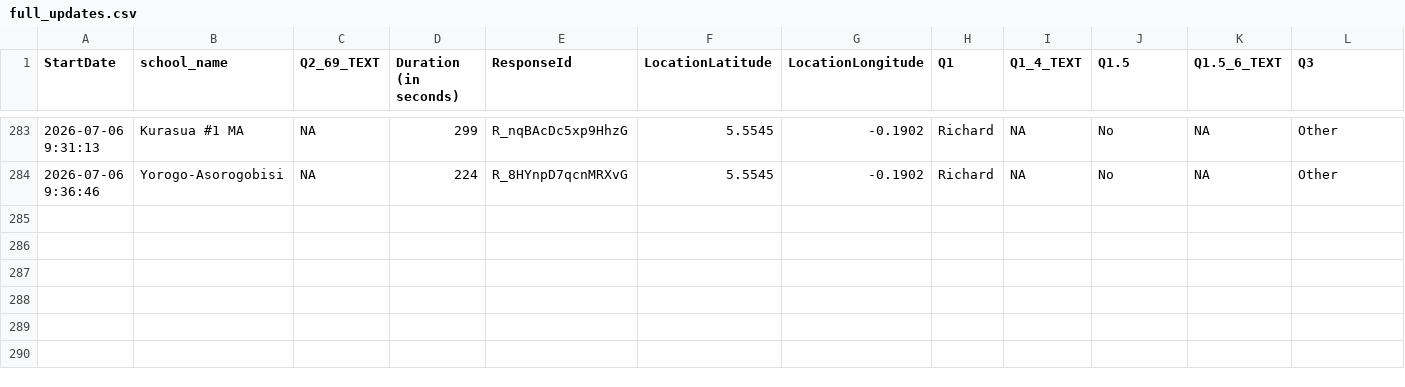
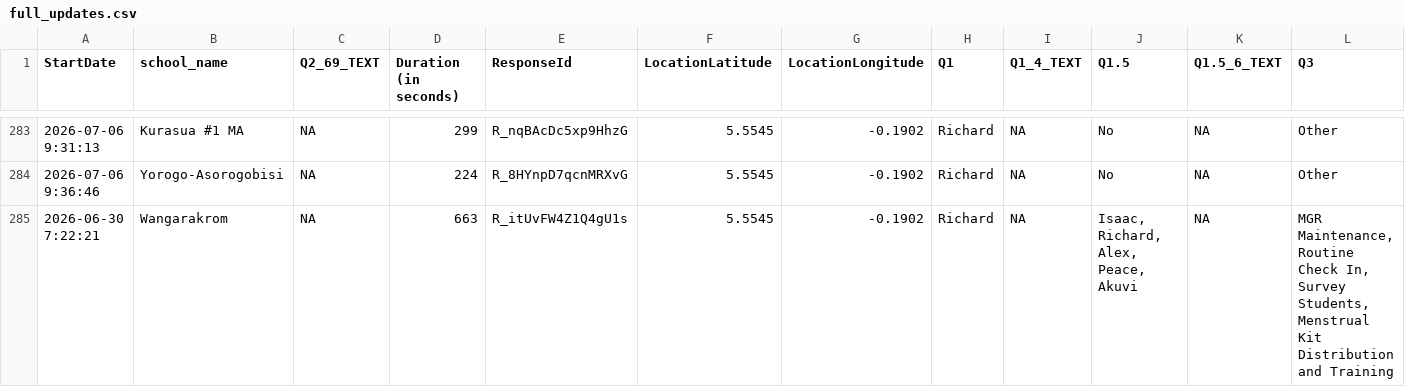
Before and after one commit to EmpowerPlaygrounds/epi-dashboard, a CSV file: data/clean/full_updates.csv, drawn as a sheet; only a part is shown, gaps mark what is left out; rows hold the shown columns only; the diff names each change by its address in the sheet, - before the commit and + after, or states it on an @@ line.

```diff
--- a/data/clean/full_updates.csv
+++ b/data/clean/full_updates.csv
+row 285: 2026-06-30 7:22:21 | Wangarakrom | NA | 663 | R_itUvFW4Z1Q4gU1s | 5.5545 | -0.1902 | Richard | NA | Isaac, Richard, Alex, Peace, Akuvi | NA | MGR Maintenance, Routine Check In, Survey Students, Menstrual Kit Distribution and Training
```
Also changed, not shown: data/clean/recommended_projects.csv, 8 other files.
